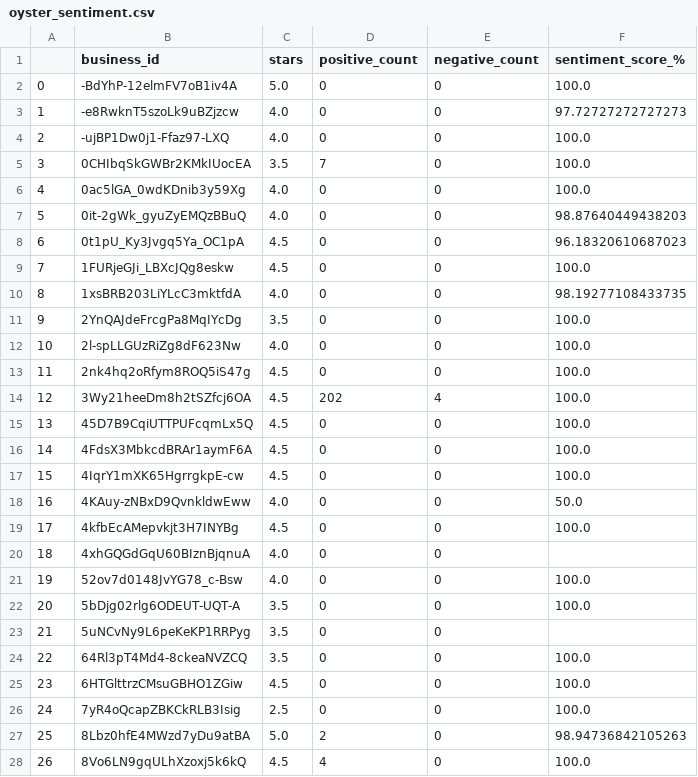
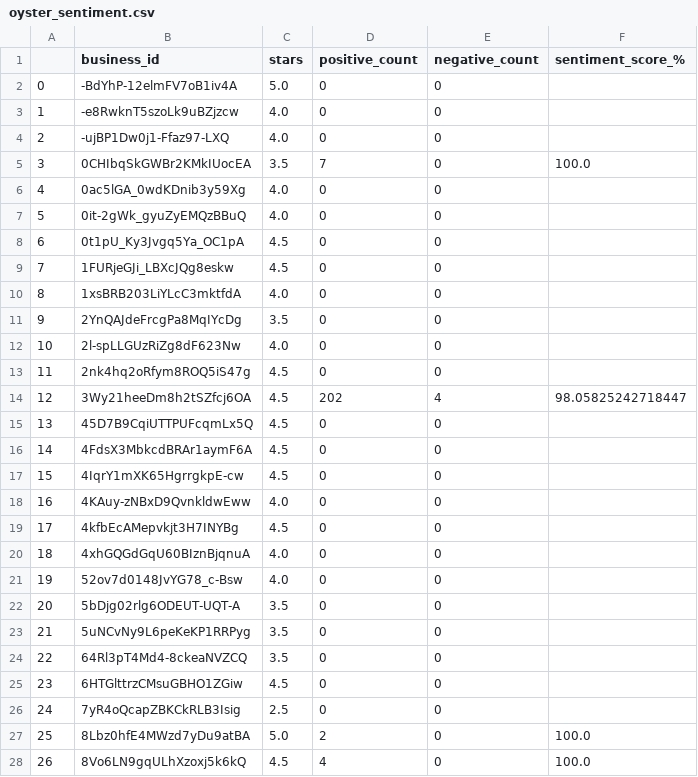
Before and after one commit to sathitvudh/stat628-module3-group4-fall2022-uwmadison, a CSV file: data/Review/oyster_sentiment.csv, drawn as a sheet; only a part is shown; the diff covers the shown part only.

```diff
--- a/data/Review/oyster_sentiment.csv
+++ b/data/Review/oyster_sentiment.csv
@@ -1,28 +1,28 @@
 ,business_id,stars,positive_count,negative_count,sentiment_score_%
-0,-BdYhP-12elmFV7oB1iv4A,5.0,0,0,100.0
-1,-e8RwknT5szoLk9uBZjzcw,4.0,0,0,97.72727272727273
-2,-ujBP1Dw0j1-Ffaz97-LXQ,4.0,0,0,100.0
+0,-BdYhP-12elmFV7oB1iv4A,5.0,0,0,
+1,-e8RwknT5szoLk9uBZjzcw,4.0,0,0,
+2,-ujBP1Dw0j1-Ffaz97-LXQ,4.0,0,0,
 3,0CHIbqSkGWBr2KMkIUocEA,3.5,7,0,100.0
-4,0ac5lGA_0wdKDnib3y59Xg,4.0,0,0,100.0
-5,0it-2gWk_gyuZyEMQzBBuQ,4.0,0,0,98.87640449438203
-6,0t1pU_Ky3Jvgq5Ya_OC1pA,4.5,0,0,96.18320610687023
-7,1FURjeGJi_LBXcJQg8eskw,4.5,0,0,100.0
-8,1xsBRB203LiYLcC3mktfdA,4.0,0,0,98.19277108433735
-9,2YnQAJdeFrcgPa8MqIYcDg,3.5,0,0,100.0
-10,2l-spLLGUzRiZg8dF623Nw,4.0,0,0,100.0
-11,2nk4hq2oRfym8ROQ5iS47g,4.5,0,0,100.0
-12,3Wy21heeDm8h2tSZfcj6OA,4.5,202,4,100.0
-13,45D7B9CqiUTTPUFcqmLx5Q,4.5,0,0,100.0
-14,4FdsX3MbkcdBRAr1aymF6A,4.5,0,0,100.0
-15,4IqrY1mXK65HgrrgkpE-cw,4.5,0,0,100.0
-16,4KAuy-zNBxD9QvnkldwEww,4.0,0,0,50.0
-17,4kfbEcAMepvkjt3H7INYBg,4.5,0,0,100.0
+4,0ac5lGA_0wdKDnib3y59Xg,4.0,0,0,
+5,0it-2gWk_gyuZyEMQzBBuQ,4.0,0,0,
+6,0t1pU_Ky3Jvgq5Ya_OC1pA,4.5,0,0,
+7,1FURjeGJi_LBXcJQg8eskw,4.5,0,0,
+8,1xsBRB203LiYLcC3mktfdA,4.0,0,0,
+9,2YnQAJdeFrcgPa8MqIYcDg,3.5,0,0,
+10,2l-spLLGUzRiZg8dF623Nw,4.0,0,0,
+11,2nk4hq2oRfym8ROQ5iS47g,4.5,0,0,
+12,3Wy21heeDm8h2tSZfcj6OA,4.5,202,4,98.05825242718447
+13,45D7B9CqiUTTPUFcqmLx5Q,4.5,0,0,
+14,4FdsX3MbkcdBRAr1aymF6A,4.5,0,0,
+15,4IqrY1mXK65HgrrgkpE-cw,4.5,0,0,
+16,4KAuy-zNBxD9QvnkldwEww,4.0,0,0,
+17,4kfbEcAMepvkjt3H7INYBg,4.5,0,0,
 18,4xhGQGdGqU60BIznBjqnuA,4.0,0,0,
-19,52ov7d0148JvYG78_c-Bsw,4.0,0,0,100.0
-20,5bDjg02rlg6ODEUT-UQT-A,3.5,0,0,100.0
+19,52ov7d0148JvYG78_c-Bsw,4.0,0,0,
+20,5bDjg02rlg6ODEUT-UQT-A,3.5,0,0,
 21,5uNCvNy9L6peKeKP1RRPyg,3.5,0,0,
-22,64Rl3pT4Md4-8ckeaNVZCQ,3.5,0,0,100.0
-23,6HTGlttrzCMsuGBHO1ZGiw,4.5,0,0,100.0
-24,7yR4oQcapZBKCkRLB3Isig,2.5,0,0,100.0
-25,8Lbz0hfE4MWzd7yDu9atBA,5.0,2,0,98.94736842105263
+22,64Rl3pT4Md4-8ckeaNVZCQ,3.5,0,0,
+23,6HTGlttrzCMsuGBHO1ZGiw,4.5,0,0,
+24,7yR4oQcapZBKCkRLB3Isig,2.5,0,0,
+25,8Lbz0hfE4MWzd7yDu9atBA,5.0,2,0,100.0
 26,8Vo6LN9gqULhXzoxj5k6kQ,4.5,4,0,100.0
```
Also changed, not shown: 101 edited cells elsewhere in this file, data/Review/chowder_sentiment.csv, data/Review/clam_sentiment.csv, 38 other files.
